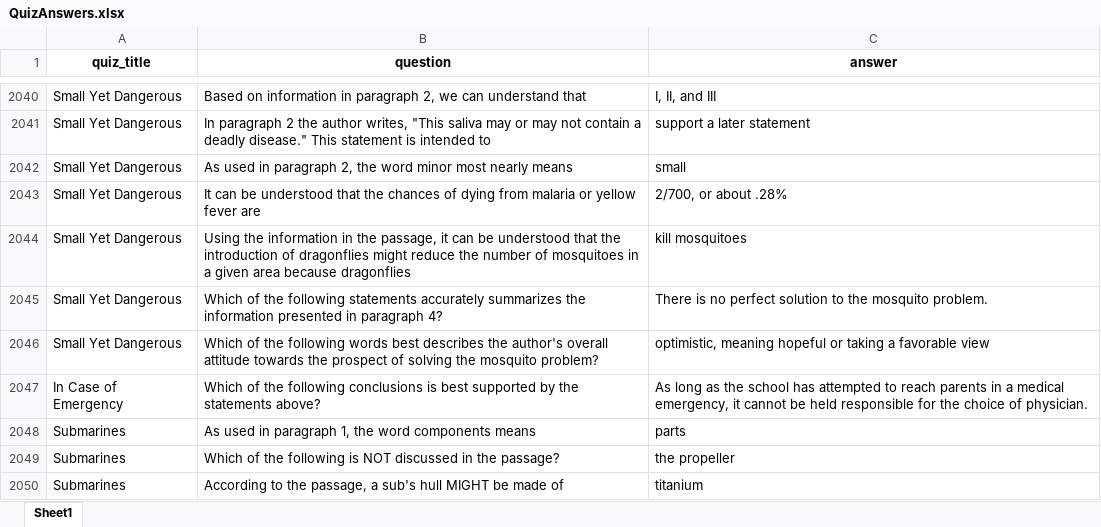
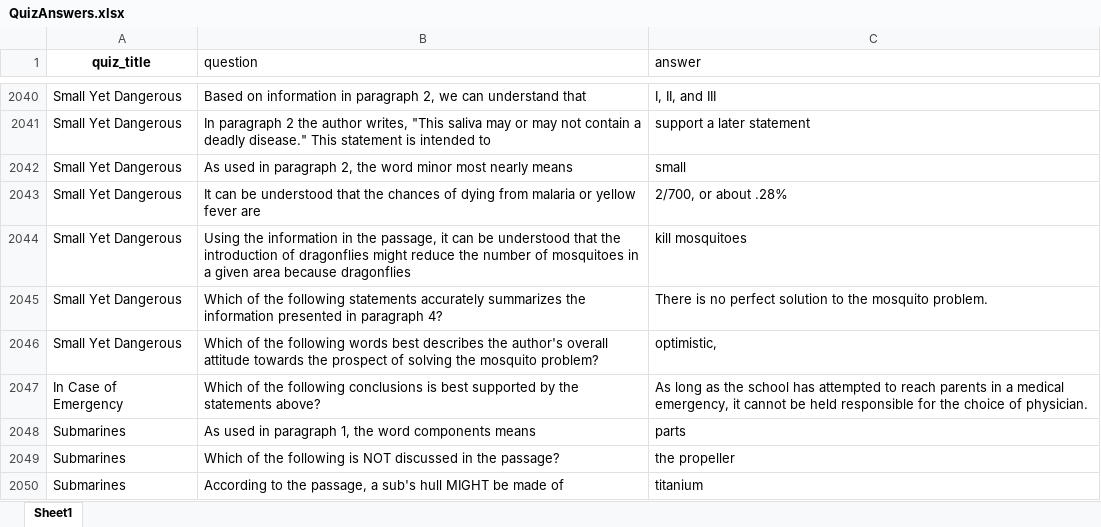
Before and after one commit to VerNataliia/MyNewAutoTests, an Excel workbook: app/src/main/resources/files/QuizAnswers.xlsx, sheet Sheet1, drawn as a sheet; only a part is shown, gaps mark what is left out; values as stored, in another font and other column widths than the file's, no borders; charts and pictures not drawn; the diff covers the shown part only; the diff names each change by its address in the sheet, - before the commit and + after, or states it on an @@ line.

```diff
--- a/app/src/main/resources/files/QuizAnswers.xlsx (sheet Sheet1)
+++ b/app/src/main/resources/files/QuizAnswers.xlsx (sheet Sheet1)
@@ B1:C1 bold: on → off, alignment: center → left @@
-C2046 (answer): optimistic, meaning hopeful or taking a favorable view
+C2046 (answer): optimistic,
```
Also changed, not shown: 211 edited cells elsewhere in this sheet, charts or pictures, 3 other files.
